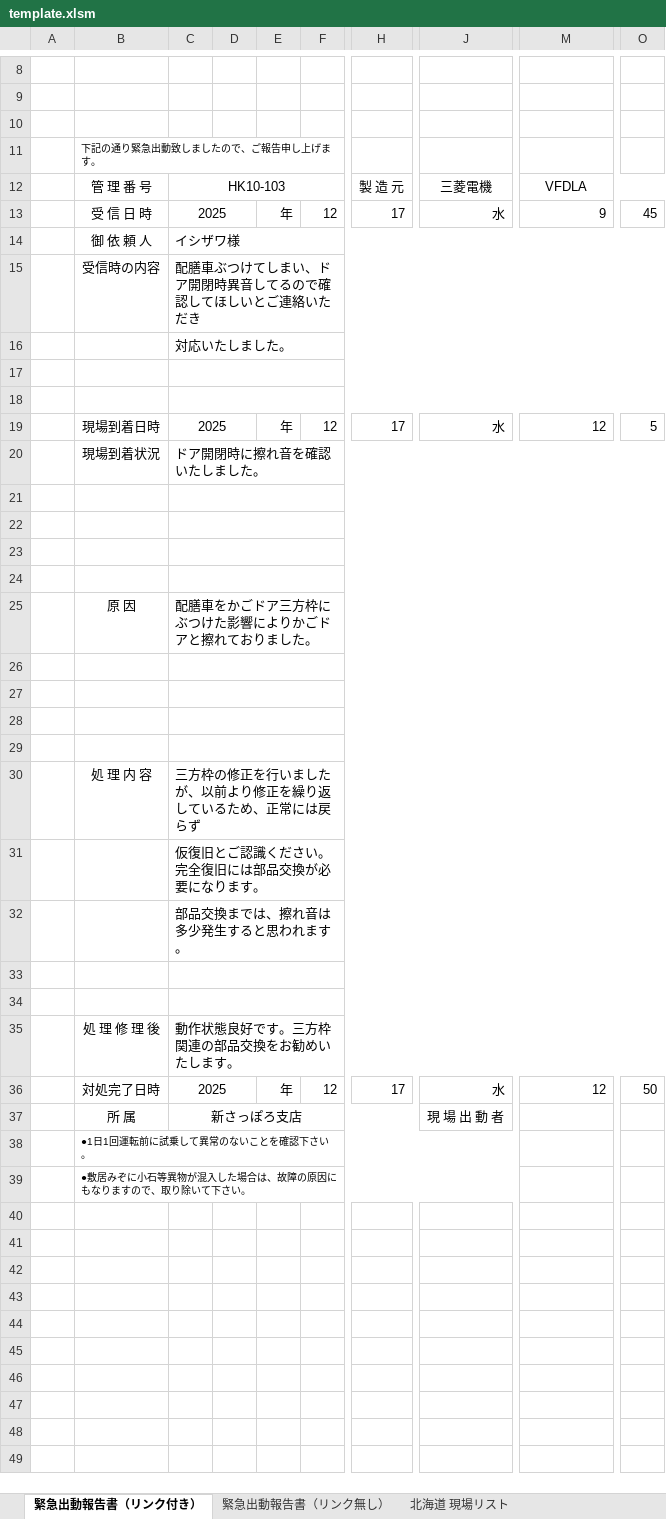
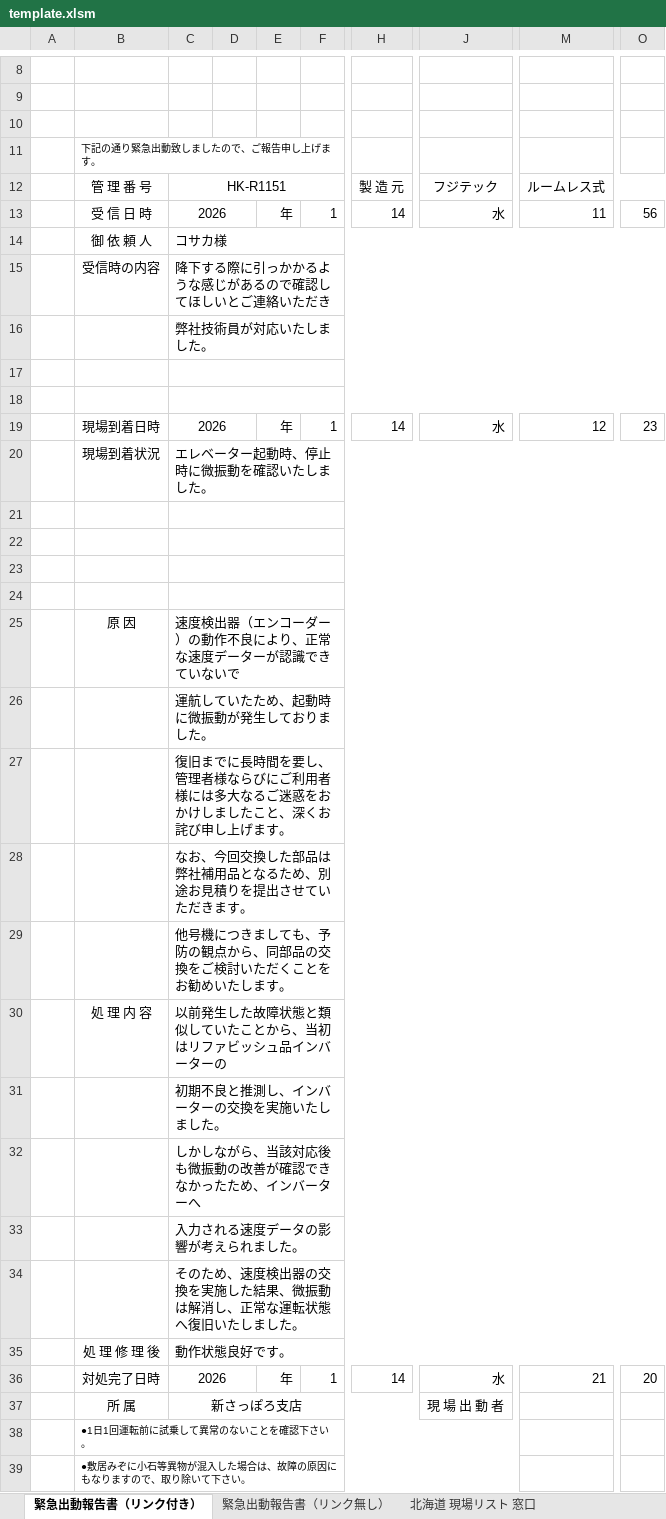
Before and after one commit to MKato2361/Report_maker_V3, an Excel workbook: template.xlsm, sheet 緊急出動報告書（リンク付き）, drawn as a sheet; only a part is shown, gaps mark what is left out; values as stored, in another font and other column widths than the file's, no borders; charts and pictures not drawn; the diff covers the shown part only; the diff names each change by its address in the sheet, - before the commit and + after, or states it on an @@ line.

```diff
--- a/template.xlsm (sheet 緊急出動報告書（リンク付き）)
+++ b/template.xlsm (sheet 緊急出動報告書（リンク付き）)
-sheet tab: 北海道 現場リスト
+sheet tab: 北海道 現場リスト 窓口
-C12: HK10-103
+C12: HK-R1151
-J12: 三菱電機
+J12: フジテック
-M12: VFDLA
+M12: ルームレス式
-C13: 2025
+C13: 2026
-F13: 12
+F13: 1
-H13: 17
+H13: 14
-M13: 9
+M13: 11
-O13: 45
+O13: 56
-C14: イシザワ様
+C14: コサカ様
-C15: 配膳車ぶつけてしまい、ドア開閉時異音してるので確認してほしいとご連絡いただき
+C15: 降下する際に引っかかるような感じがあるので確認してほしいとご連絡いただき
-C16: 対応いたしました。
+C16: 弊社技術員が対応いたしました。
-C19: 2025
+C19: 2026
-F19: 12
+F19: 1
-H19: 17
+H19: 14
-O19: 5
+O19: 23
-C20: ドア開閉時に擦れ音を確認いたしました。
+C20: エレベーター起動時、停止時に微振動を確認いたしました。
-C25: 配膳車をかごドア三方枠にぶつけた影響によりかごドアと擦れておりました。
+C25: 速度検出器（エンコーダー）の動作不良により、正常な速度データーが認識できていないで
-C26: (empty)
+C26: 運航していたため、起動時に微振動が発生しておりました。
-C27: (empty)
+C27: 復旧までに長時間を要し、管理者様ならびにご利用者様には多大なるご迷惑をおかけしましたこと、深くお詫び申し上げます。
-C28: (empty)
+C28: なお、今回交換した部品は弊社補用品となるため、別途お見積りを提出させていただきます。
-C29: (empty)
+C29: 他号機につきましても、予防の観点から、同部品の交換をご検討いただくことをお勧めいたします。
-C30: 三方枠の修正を行いましたが、以前より修正を繰り返しているため、正常には戻らず
+C30: 以前発生した故障状態と類似していたことから、当初はリファビッシュ品インバーターの
-C31: 仮復旧とご認識ください。完全復旧には部品交換が必要になります。
+C31: 初期不良と推測し、インバーターの交換を実施いたしました。
-C32: 部品交換までは、擦れ音は多少発生すると思われます。
+C32: しかしながら、当該対応後も微振動の改善が確認できなかったため、インバーターへ
-C33: (empty)
+C33: 入力される速度データの影響が考えられました。
-C34: (empty)
+C34: そのため、速度検出器の交換を実施した結果、微振動は解消し、正常な運転状態へ復旧いたしました。
-C35: 動作状態良好です。三方枠関連の部品交換をお勧めいたします。
+C35: 動作状態良好です。
-C36: 2025
+C36: 2026
-F36: 12
+F36: 1
-H36: 17
+H36: 14
-M36: 12
+M36: 21
-O36: 50
+O36: 20
```
Also changed, not shown: 3 added rows, 3 removed rows, 3 edited cells, cell formats and merged cells elsewhere in this sheet, sheet 北海道 現場リスト 窓口, other sheet tabs, charts or pictures.
